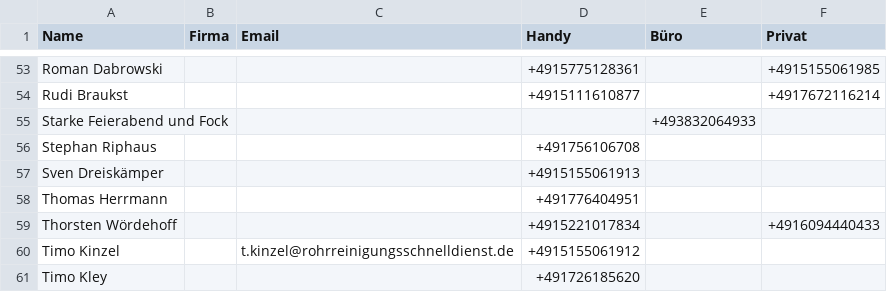
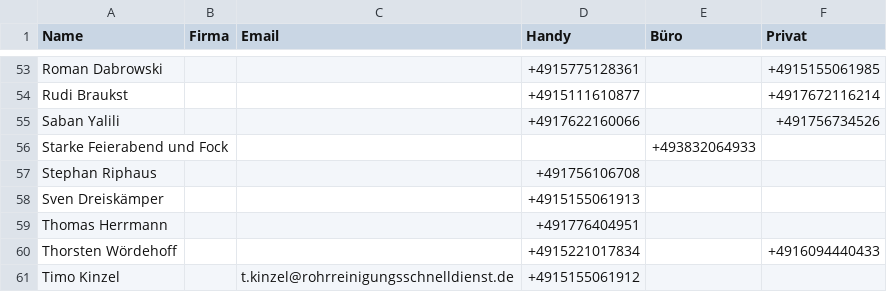
Before and after one commit to Kriko1978/mein-kontakt-tool, a CSV file: kontakte.csv, drawn as a sheet; only a part is shown, gaps mark what is left out; the shorter side is filled out with more unchanged rows; the diff names each change by its address in the sheet, - before the commit and + after, or states it on an @@ line.

Commit message:
Neu: Saban Yalili  ()

```diff
--- a/kontakte.csv
+++ b/kontakte.csv
+row 55: Saban Yalili |  |  | +4917622160066 |  | +491756734526
```
